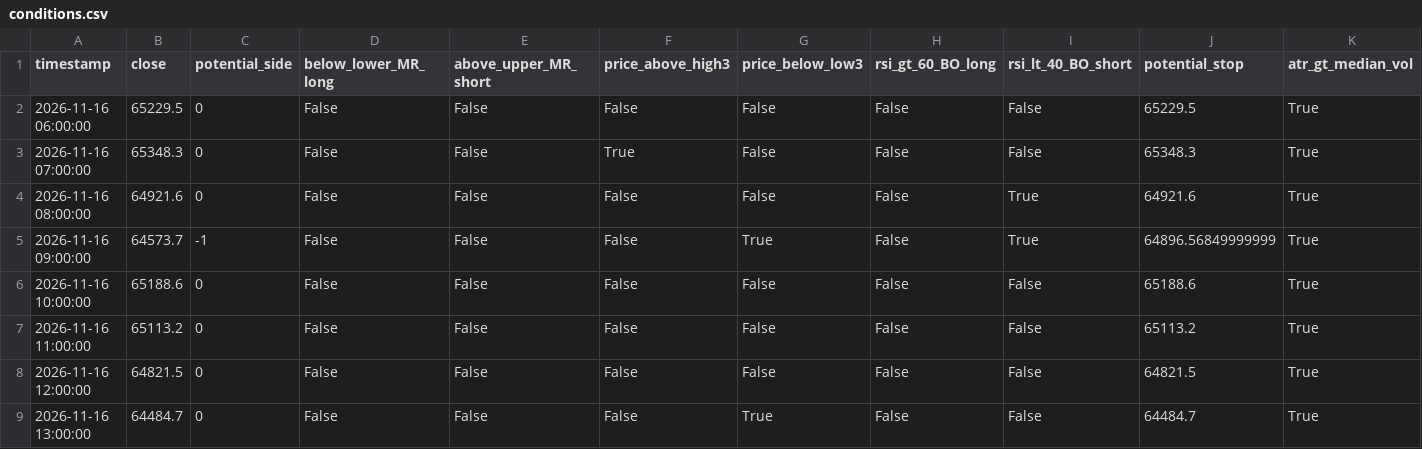
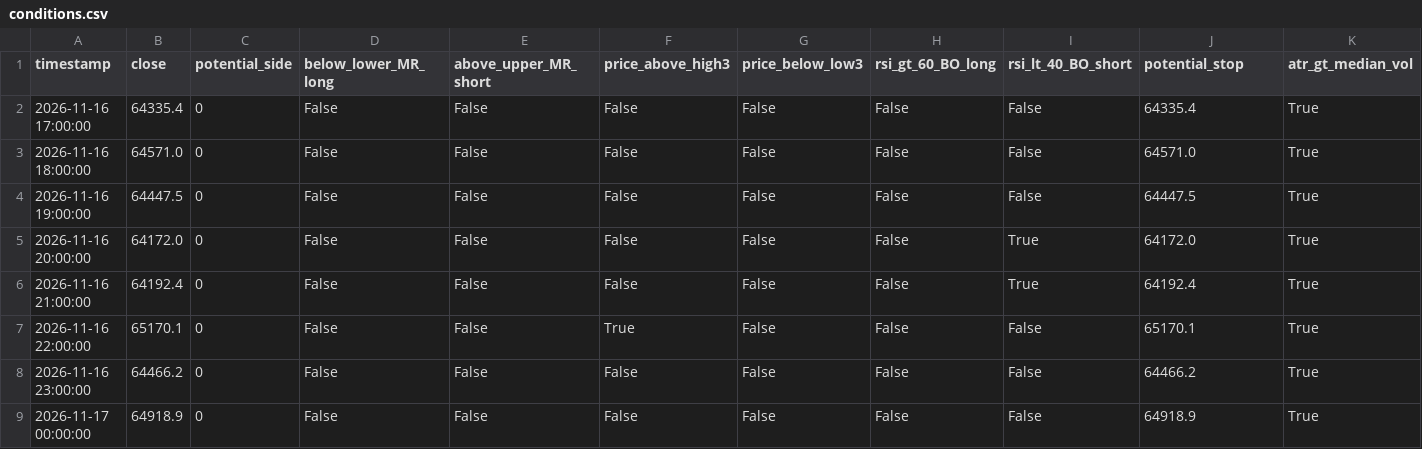
Before and after one commit to cdavocazh/btc-db-v3, a CSV file: backtest_results/conditions.csv, drawn as a sheet; only a part is shown; the diff covers the shown part only.

```diff
--- a/backtest_results/conditions.csv
+++ b/backtest_results/conditions.csv
@@ -1,9 +1,9 @@
 timestamp,close,potential_side,below_lower_MR_long,above_upper_MR_short,price_above_high3,price_below_low3,rsi_gt_60_BO_long,rsi_lt_40_BO_short,potential_stop,atr_gt_median_vol
-2026-11-16 06:00:00,65229.5,0,False,False,False,False,False,False,65229.5,True
-2026-11-16 07:00:00,65348.3,0,False,False,True,False,False,False,65348.3,True
-2026-11-16 08:00:00,64921.6,0,False,False,False,False,False,True,64921.6,True
-2026-11-16 09:00:00,64573.7,-1,False,False,False,True,False,True,64896.56849999999,True
-2026-11-16 10:00:00,65188.6,0,False,False,False,False,False,False,65188.6,True
-2026-11-16 11:00:00,65113.2,0,False,False,False,False,False,False,65113.2,True
-2026-11-16 12:00:00,64821.5,0,False,False,False,False,False,False,64821.5,True
-2026-11-16 13:00:00,64484.7,0,False,False,False,True,False,False,64484.7,True
+2026-11-16 17:00:00,64335.4,0,False,False,False,False,False,False,64335.4,True
+2026-11-16 18:00:00,64571.0,0,False,False,False,False,False,False,64571.0,True
+2026-11-16 19:00:00,64447.5,0,False,False,False,False,False,False,64447.5,True
+2026-11-16 20:00:00,64172.0,0,False,False,False,False,False,True,64172.0,True
+2026-11-16 21:00:00,64192.4,0,False,False,False,False,False,True,64192.4,True
+2026-11-16 22:00:00,65170.1,0,False,False,True,False,False,False,65170.1,True
+2026-11-16 23:00:00,64466.2,0,False,False,False,False,False,False,64466.2,True
+2026-11-17 00:00:00,64918.9,0,False,False,False,False,False,False,64918.9,True
```
Also changed, not shown: 12 edited cells elsewhere in this file, backtest_results/indicators.csv, 3 other files.
